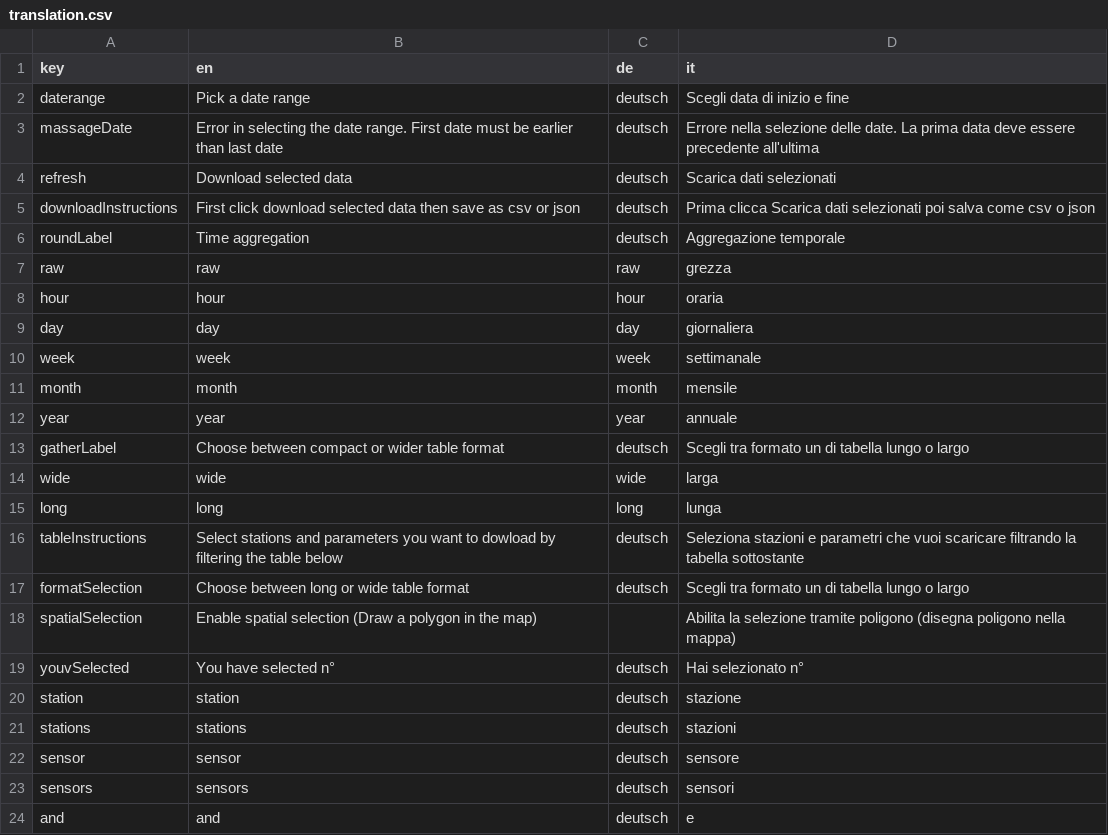
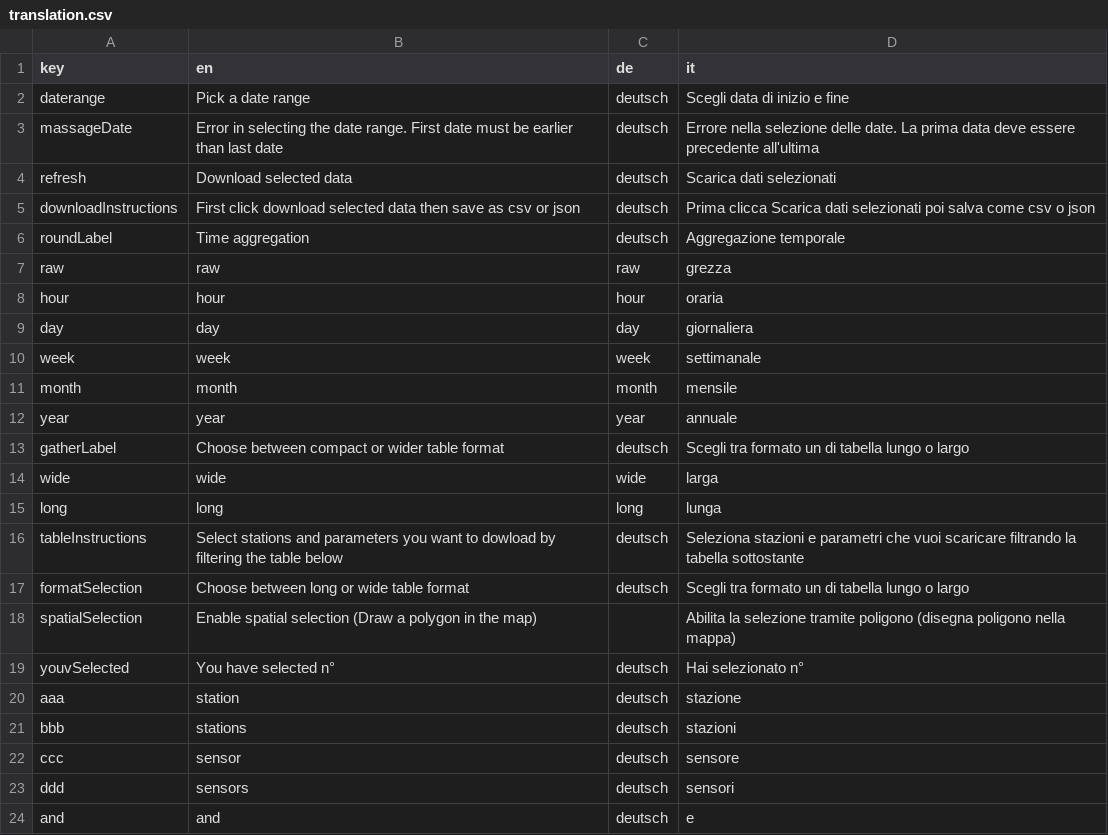
Before and after one commit to GiulioGenova/MeteoBrowser, a CSV file: app/translation.csv, drawn as a sheet.

Commit message:
Update translation.csv

```diff
--- a/app/translation.csv
+++ b/app/translation.csv
@@ -19,6 +19,6 @@ spatialSelection,Enable spatial selection (Draw a polygon in the map),,Abilita l
 youvSelected,You have selected n°,deutsch,Hai selezionato n°
-station,station,deutsch,stazione
-stations,stations,deutsch,stazioni
-sensor,sensor,deutsch,sensore
-sensors,sensors,deutsch,sensori
+aaa,station,deutsch,stazione
+bbb,stations,deutsch,stazioni
+ccc,sensor,deutsch,sensore
+ddd,sensors,deutsch,sensori
 and,and,deutsch,e
```
